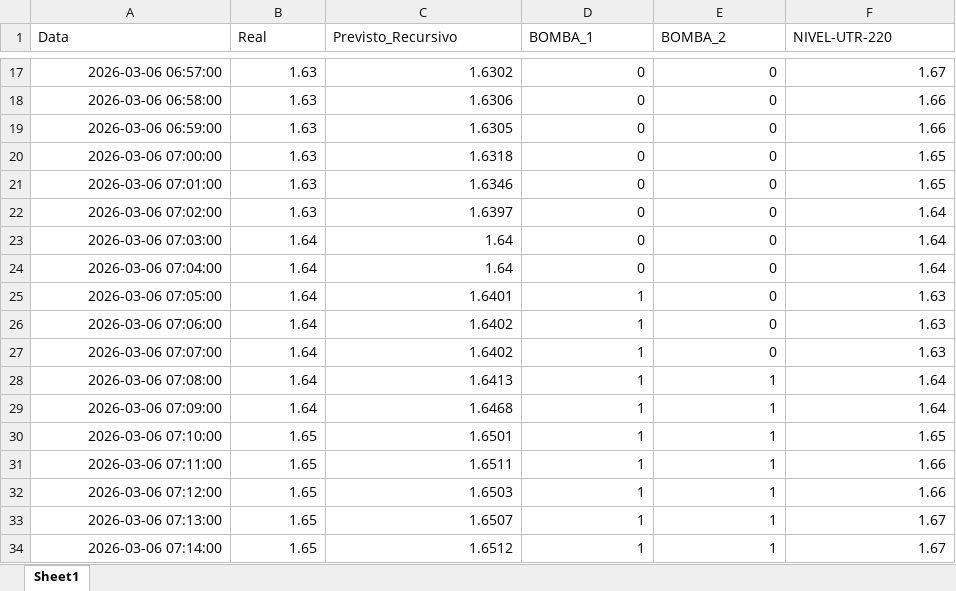
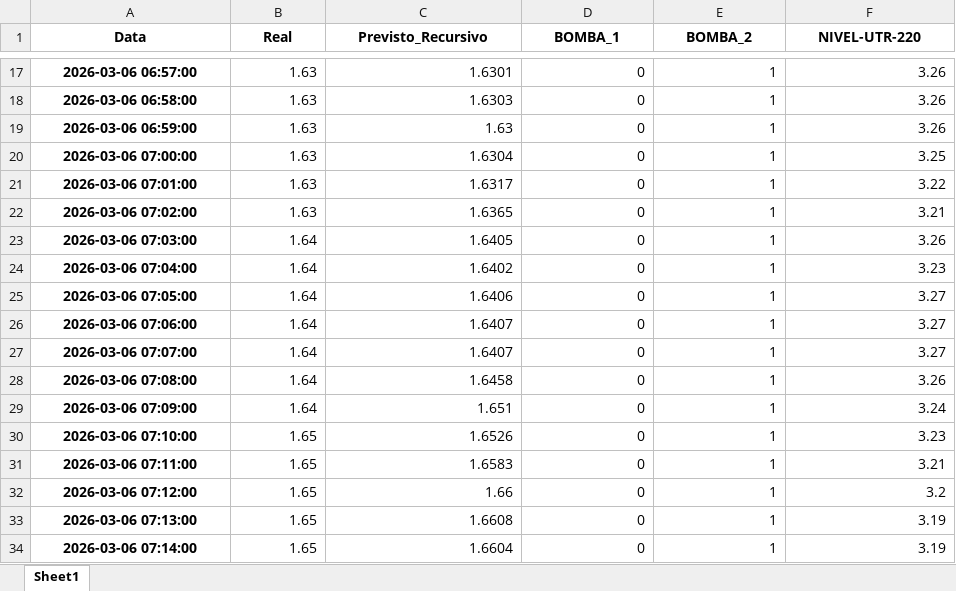
Before and after one commit to LEUDOLOIOLA/Integrador, an Excel workbook: ML/DF5_simulacao_falha_06mar_0642_0742.xlsx, sheet Sheet1, drawn as a sheet; only a part is shown, gaps mark what is left out; values as stored, in another font and other column widths than the file's, no borders; the diff covers the shown part only; the diff names each change by its address in the sheet, - before the commit and + after, or states it on an @@ line.

```diff
--- a/ML/DF5_simulacao_falha_06mar_0642_0742.xlsx (sheet Sheet1)
+++ b/ML/DF5_simulacao_falha_06mar_0642_0742.xlsx (sheet Sheet1)
@@ A1:F1 bold: off → on, alignment: left → center @@
@@ A17:A34 bold: off → on, alignment: right → center @@
-C17 (Previsto_Recursivo): 1.6302
+C17 (Previsto_Recursivo): 1.6301
-E17:E27 (BOMBA_2): 0
+E17:E27 (BOMBA_2): 1
-F17 (NIVEL-UTR-220): 1.67
+F17 (NIVEL-UTR-220): 3.26
-C18 (Previsto_Recursivo): 1.6306
+C18 (Previsto_Recursivo): 1.6303
-F18:F19 (NIVEL-UTR-220): 1.66
+F18:F19 (NIVEL-UTR-220): 3.26
-C19 (Previsto_Recursivo): 1.6305
+C19 (Previsto_Recursivo): 1.63
-C20 (Previsto_Recursivo): 1.6318
+C20 (Previsto_Recursivo): 1.6304
-F20 (NIVEL-UTR-220): 1.65
+F20 (NIVEL-UTR-220): 3.25
-C21 (Previsto_Recursivo): 1.6346
+C21 (Previsto_Recursivo): 1.6317
-F21 (NIVEL-UTR-220): 1.65
+F21 (NIVEL-UTR-220): 3.22
-C22 (Previsto_Recursivo): 1.6397
+C22 (Previsto_Recursivo): 1.6365
-F22 (NIVEL-UTR-220): 1.64
+F22 (NIVEL-UTR-220): 3.21
-C23 (Previsto_Recursivo): 1.64
+C23 (Previsto_Recursivo): 1.6405
-F23 (NIVEL-UTR-220): 1.64
+F23 (NIVEL-UTR-220): 3.26
-C24 (Previsto_Recursivo): 1.64
+C24 (Previsto_Recursivo): 1.6402
-F24 (NIVEL-UTR-220): 1.64
+F24 (NIVEL-UTR-220): 3.23
-C25 (Previsto_Recursivo): 1.6401
+C25 (Previsto_Recursivo): 1.6406
-D25:D34 (BOMBA_1): 1
+D25:D34 (BOMBA_1): 0
-F25:F27 (NIVEL-UTR-220): 1.63
+F25:F27 (NIVEL-UTR-220): 3.27
-C26:C27 (Previsto_Recursivo): 1.6402
+C26:C27 (Previsto_Recursivo): 1.6407
-C28 (Previsto_Recursivo): 1.6413
+C28 (Previsto_Recursivo): 1.6458
-F28 (NIVEL-UTR-220): 1.64
+F28 (NIVEL-UTR-220): 3.26
-C29 (Previsto_Recursivo): 1.6468
+C29 (Previsto_Recursivo): 1.651
-F29 (NIVEL-UTR-220): 1.64
+F29 (NIVEL-UTR-220): 3.24
-C30 (Previsto_Recursivo): 1.6501
+C30 (Previsto_Recursivo): 1.6526
-F30 (NIVEL-UTR-220): 1.65
+F30 (NIVEL-UTR-220): 3.23
-C31 (Previsto_Recursivo): 1.6511
+C31 (Previsto_Recursivo): 1.6583
-F31 (NIVEL-UTR-220): 1.66
+F31 (NIVEL-UTR-220): 3.21
-C32 (Previsto_Recursivo): 1.6503
+C32 (Previsto_Recursivo): 1.66
-F32 (NIVEL-UTR-220): 1.66
+F32 (NIVEL-UTR-220): 3.2
-C33 (Previsto_Recursivo): 1.6507
+C33 (Previsto_Recursivo): 1.6608
-F33:F34 (NIVEL-UTR-220): 1.67
+F33:F34 (NIVEL-UTR-220): 3.19
-C34 (Previsto_Recursivo): 1.6512
+C34 (Previsto_Recursivo): 1.6604
```
Also changed, not shown: 132 edited cells and cell formats elsewhere in this sheet, ML/DF3_nivel_zero.xlsx, ML/DF4_validacao_recursiva.xlsx, 29 other files.
